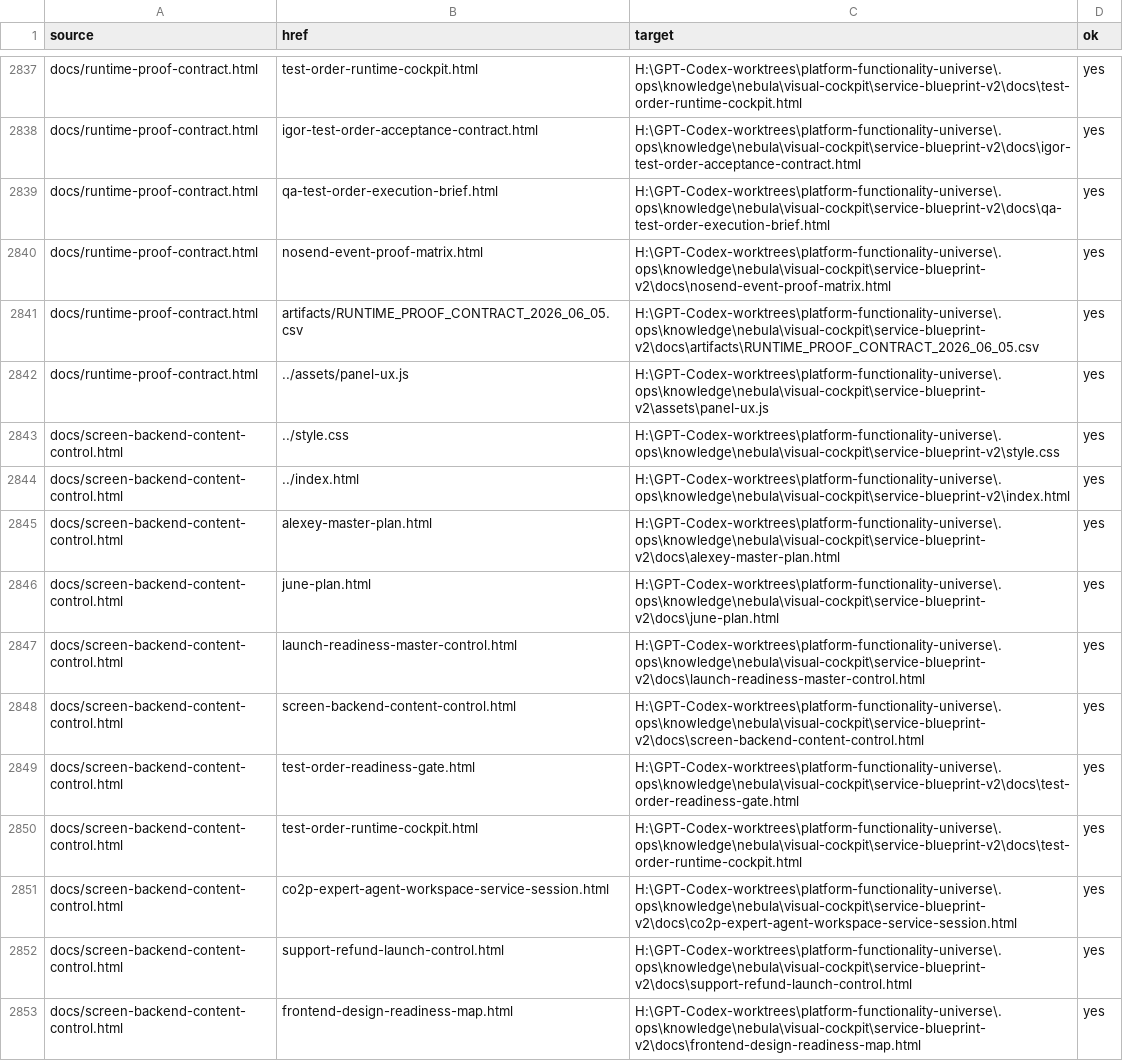
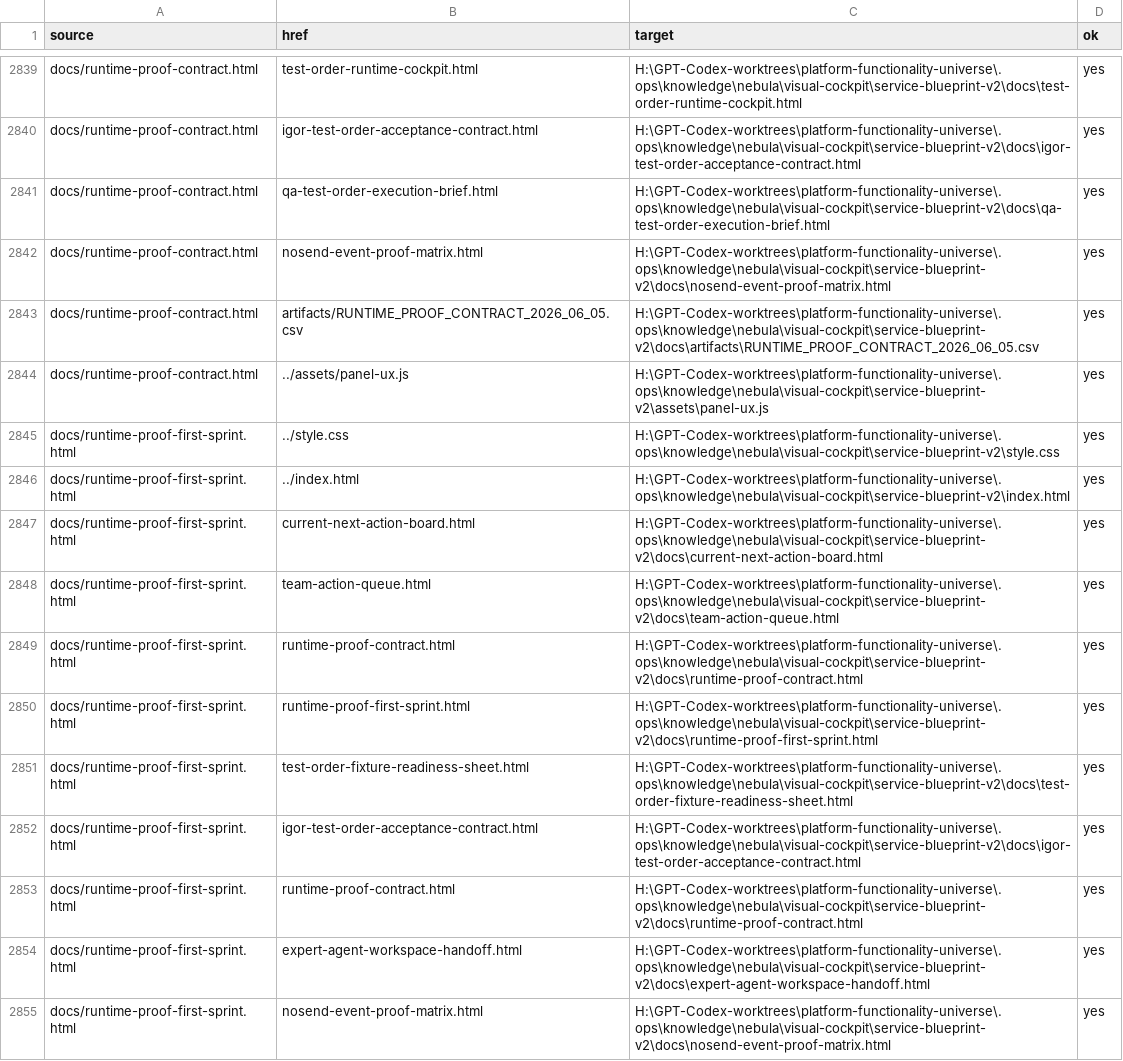
Before and after one commit to cutthreat/confideline, a CSV file: web/blue-panel/docs/artifacts/BLUE_PANEL_LINK_AUDIT_2026_06_05.csv, drawn as a sheet; only a part is shown, gaps mark what is left out; the shorter side is filled out with more unchanged rows; the diff covers the shown part only; the diff names each change by its address in the sheet, - before the commit and + after, or states it on an @@ line.

Commit message:
Add runtime proof first sprint plan

```diff
--- a/web/blue-panel/docs/artifacts/BLUE_PANEL_LINK_AUDIT_2026_06_05.csv
+++ b/web/blue-panel/docs/artifacts/BLUE_PANEL_LINK_AUDIT_2026_06_05.csv
+row 2845: docs/runtime-proof-first-sprint.html | ../style.css | H:\GPT-Codex-worktrees\platform-functionality-universe\.ops\knowledge\nebula\visual-cockpit\service-blueprint-v2\style.css | yes
+row 2846: docs/runtime-proof-first-sprint.html | ../index.html | H:\GPT-Codex-worktrees\platform-functionality-universe\.ops\knowledge\nebula\visual-cockpit\service-blueprint-v2\index.html | yes
+row 2847: docs/runtime-proof-first-sprint.html | current-next-action-board.html | H:\GPT-Codex-worktrees\platform-functionality-universe\.ops\knowledge\nebula\visual-cockpit\service-blueprint-v2\docs\current-next-action-board.html | yes
+row 2848: docs/runtime-proof-first-sprint.html | team-action-queue.html | H:\GPT-Codex-worktrees\platform-functionality-universe\.ops\knowledge\nebula\visual-cockpit\service-blueprint-v2\docs\team-action-queue.html | yes
+row 2849: docs/runtime-proof-first-sprint.html | runtime-proof-contract.html | H:\GPT-Codex-worktrees\platform-functionality-universe\.ops\knowledge\nebula\visual-cockpit\service-blueprint-v2\docs\runtime-proof-contract.html | yes
+row 2850: docs/runtime-proof-first-sprint.html | runtime-proof-first-sprint.html | H:\GPT-Codex-worktrees\platform-functionality-universe\.ops\knowledge\nebula\visual-cockpit\service-blueprint-v2\docs\runtime-proof-first-sprint.html | yes
+row 2851: docs/runtime-proof-first-sprint.html | test-order-fixture-readiness-sheet.html | H:\GPT-Codex-worktrees\platform-functionality-universe\.ops\knowledge\nebula\visual-cockpit\service-blueprint-v2\docs\test-order-fixture-readiness-sheet.html | yes
+row 2852: docs/runtime-proof-first-sprint.html | igor-test-order-acceptance-contract.html | H:\GPT-Codex-worktrees\platform-functionality-universe\.ops\knowledge\nebula\visual-cockpit\service-blueprint-v2\docs\igor-test-order-acceptance-contract.html | yes
+row 2853: docs/runtime-proof-first-sprint.html | runtime-proof-contract.html | H:\GPT-Codex-worktrees\platform-functionality-universe\.ops\knowledge\nebula\visual-cockpit\service-blueprint-v2\docs\runtime-proof-contract.html | yes
+row 2854: docs/runtime-proof-first-sprint.html | expert-agent-workspace-handoff.html | H:\GPT-Codex-worktrees\platform-functionality-universe\.ops\knowledge\nebula\visual-cockpit\service-blueprint-v2\docs\expert-agent-workspace-handoff.html | yes
+row 2855: docs/runtime-proof-first-sprint.html | nosend-event-proof-matrix.html | H:\GPT-Codex-worktrees\platform-functionality-universe\.ops\knowledge\nebula\visual-cockpit\service-blueprint-v2\docs\nosend-event-proof-matrix.html | yes
```
Also changed, not shown: 13 added rows elsewhere in this file, 6 other files.
